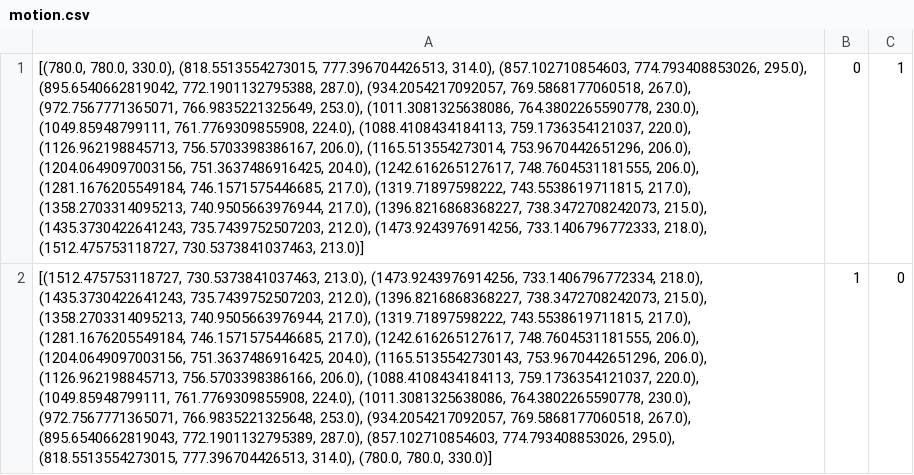
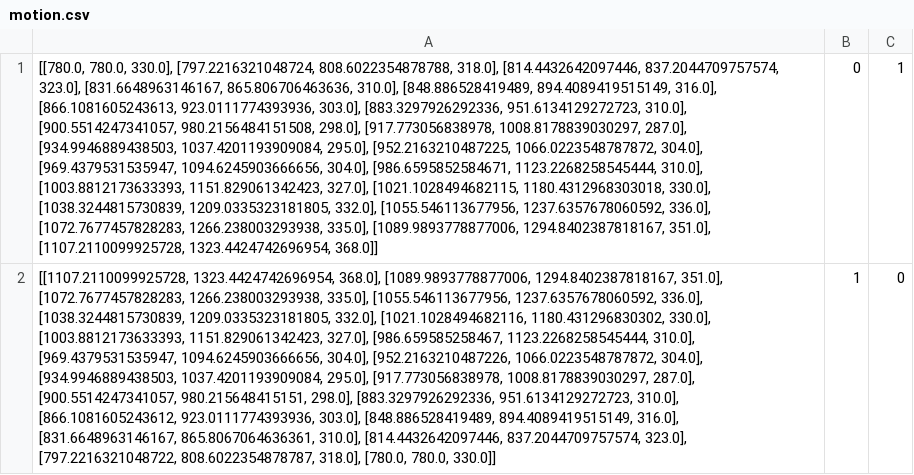
Before and after one commit to vytarasju/Masters-thesis-NDHU, a CSV file: code/csv/output_NASADEM_old/D0.5SP1/motion.csv, drawn as a sheet; the diff names each change by its address in the sheet, - before the commit and + after, or states it on an @@ line.

```diff
--- a/code/csv/output_NASADEM_old/D0.5SP1/motion.csv
+++ b/code/csv/output_NASADEM_old/D0.5SP1/motion.csv
-A1: [(780.0, 780.0, 330.0), (818.5513554273015, 777.396704426513, 314.0), (857.102710854603, 774.793408853026, 295.0), (895.6540662819042, 772.1901132795388, 287.0), (934.2054217092057, 769.5868177060518, 267.0), (972.7567771365071, 766.9835221325649, 253.0), (1011.3081325638086, 764.3802265590778, 230.0), (1049.85948799111, 761.7769309855908, 224.0), (1088.4108434184113, 759.1736354121037, 220.0), (1126.962198845713, 756.5703398386167, 206.0), (1165.513554273014, 753.9670442651296, 206.0), (1204.0649097003156, 751.3637486916425, 204.0), (1242.616265127617, 748.7604531181555, 206.0), (1281.1676205549184, 746.1571575446685, 217.0), (1319.71897598222, 743.5538619711815, 217.0), (1358.2703314095213, 740.9505663976944, 217.0), (1396.8216868368227, 738.3472708242073, 215.0), (1435.3730422641243, 735.7439752507203, 212.0), (1473.9243976914256, 733.1406796772333, 218.0), (1512.475753118727, 730.5373841037463, 213.0)]
+A1: [[780.0, 780.0, 330.0], [797.2216321048724, 808.6022354878788, 318.0], [814.4432642097446, 837.2044709757574, 323.0], [831.6648963146167, 865.806706463636, 310.0], [848.886528419489, 894.4089419515149, 316.0], [866.1081605243613, 923.0111774393936, 303.0], [883.3297926292336, 951.6134129272723, 310.0], [900.5514247341057, 980.2156484151508, 298.0], [917.773056838978, 1008.8178839030297, 287.0], [934.9946889438503, 1037.4201193909084, 295.0], [952.2163210487225, 1066.0223548787872, 304.0], [969.4379531535947, 1094.6245903666656, 304.0], [986.6595852584671, 1123.2268258545444, 310.0], [1003.8812173633393, 1151.829061342423, 327.0], [1021.1028494682115, 1180.4312968303018, 330.0], [1038.3244815730839, 1209.0335323181805, 332.0], [1055.546113677956, 1237.6357678060592, 336.0], [1072.7677457828283, 1266.238003293938, 335.0], [1089.9893778877006, 1294.8402387818167, 351.0], [1107.2110099925728, 1323.4424742696954, 368.0]]
-A2: [(1512.475753118727, 730.5373841037463, 213.0), (1473.9243976914256, 733.1406796772334, 218.0), (1435.3730422641243, 735.7439752507203, 212.0), (1396.8216868368227, 738.3472708242073, 215.0), (1358.2703314095213, 740.9505663976944, 217.0), (1319.71897598222, 743.5538619711815, 217.0), (1281.1676205549184, 746.1571575446685, 217.0), (1242.616265127617, 748.7604531181555, 206.0), (1204.0649097003156, 751.3637486916425, 204.0), (1165.5135542730143, 753.9670442651296, 206.0), (1126.962198845713, 756.5703398386166, 206.0), (1088.4108434184113, 759.1736354121037, 220.0), (1049.85948799111, 761.7769309855908, 224.0), (1011.3081325638086, 764.3802265590778, 230.0), (972.7567771365071, 766.9835221325648, 253.0), (934.2054217092057, 769.5868177060518, 267.0), (895.6540662819043, 772.1901132795389, 287.0), (857.102710854603, 774.793408853026, 295.0), (818.5513554273015, 777.396704426513, 314.0), (780.0, 780.0, 330.0)]
+A2: [[1107.2110099925728, 1323.4424742696954, 368.0], [1089.9893778877006, 1294.8402387818167, 351.0], [1072.7677457828283, 1266.238003293938, 335.0], [1055.546113677956, 1237.6357678060592, 336.0], [1038.3244815730839, 1209.0335323181805, 332.0], [1021.1028494682116, 1180.431296830302, 330.0], [1003.8812173633393, 1151.829061342423, 327.0], [986.659585258467, 1123.2268258545444, 310.0], [969.4379531535947, 1094.6245903666656, 304.0], [952.2163210487226, 1066.0223548787872, 304.0], [934.9946889438503, 1037.4201193909084, 295.0], [917.773056838978, 1008.8178839030297, 287.0], [900.5514247341057, 980.215648415151, 298.0], [883.3297926292336, 951.6134129272723, 310.0], [866.1081605243612, 923.0111774393936, 303.0], [848.886528419489, 894.4089419515149, 316.0], [831.6648963146167, 865.8067064636361, 310.0], [814.4432642097446, 837.2044709757574, 323.0], [797.2216321048722, 808.6022354878787, 318.0], [780.0, 780.0, 330.0]]
```
Also changed, not shown: code/csv/output_NASADEM_old/D0.5SP1/sensors.csv, 9 other files.
